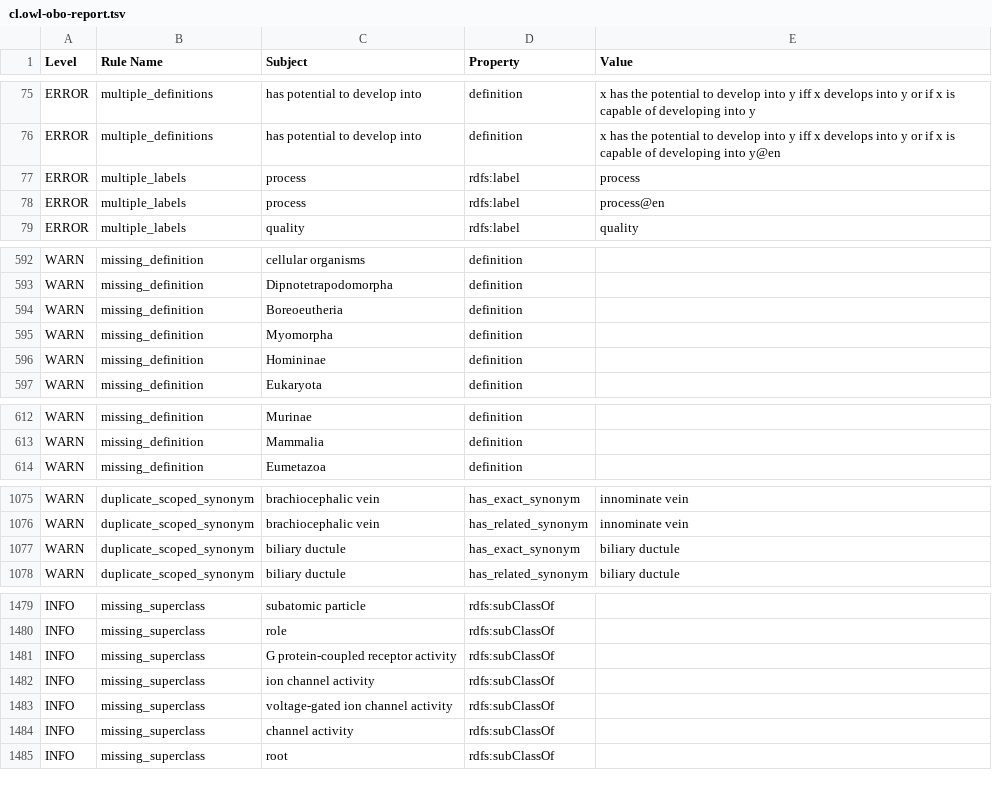
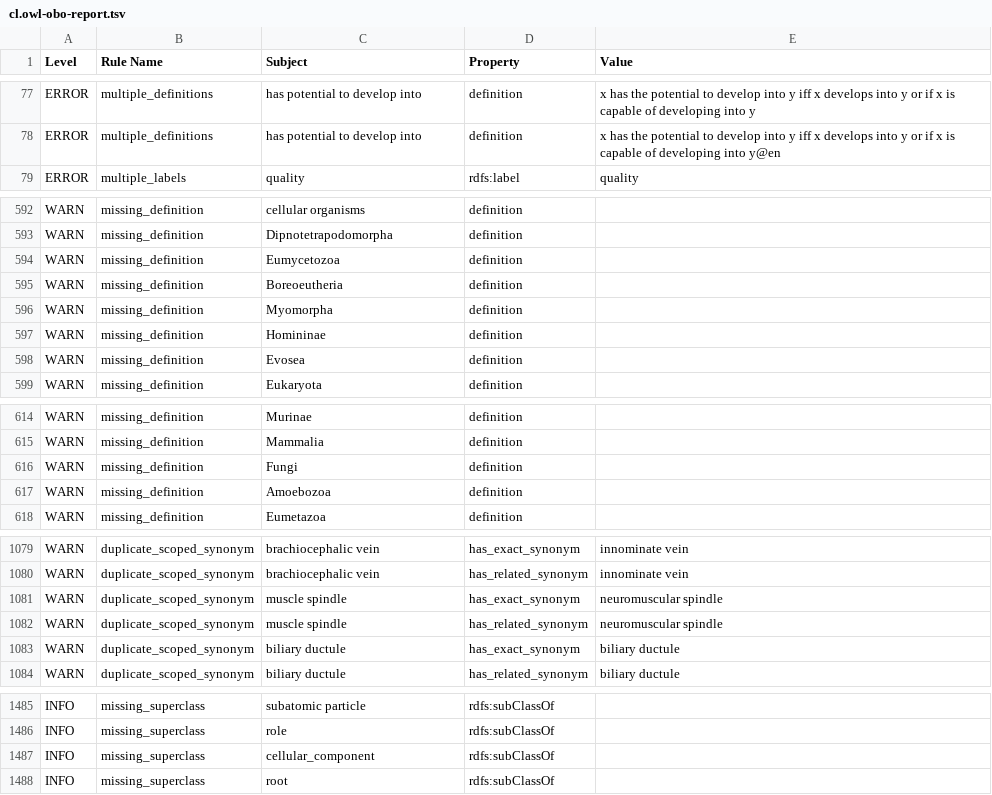
Before and after one commit to obophenotype/cell-ontology, a TSV file: reports/cl.owl-obo-report.tsv, drawn as a sheet; only a part is shown, gaps mark what is left out; the diff covers the shown part only.

```diff
--- a/reports/cl.owl-obo-report.tsv
+++ b/reports/cl.owl-obo-report.tsv
@@ -76,4 +78,2 @@ ERROR	multiple_definitions	has potential to develop into	definition	x has the po
 ERROR	multiple_definitions	has potential to develop into	definition	x has the potential to develop into y iff x develops into y or if x is capable of developing into y@en
-ERROR	multiple_labels	process	rdfs:label	process
-ERROR	multiple_labels	process	rdfs:label	process@en
 ERROR	multiple_labels	quality	rdfs:label	quality
@@ -594,2 +594,3 @@ WARN	missing_definition	cellular organisms	definition
 WARN	missing_definition	Dipnotetrapodomorpha	definition	
+WARN	missing_definition	Eumycetozoa	definition	
 WARN	missing_definition	Boreoeutheria	definition	
@@ -597,2 +598,3 @@ WARN	missing_definition	Myomorpha	definition
 WARN	missing_definition	Homininae	definition	
+WARN	missing_definition	Evosea	definition	
 WARN	missing_definition	Eukaryota	definition	
@@ -614,2 +616,4 @@ WARN	missing_definition	Murinae	definition
 WARN	missing_definition	Mammalia	definition	
+WARN	missing_definition	Fungi	definition	
+WARN	missing_definition	Amoebozoa	definition	
 WARN	missing_definition	Eumetazoa	definition	
@@ -1077,2 +1081,4 @@ WARN	duplicate_scoped_synonym	brachiocephalic vein	has_exact_synonym	innominate
 WARN	duplicate_scoped_synonym	brachiocephalic vein	has_related_synonym	innominate vein
+WARN	duplicate_scoped_synonym	muscle spindle	has_exact_synonym	neuromuscular spindle
+WARN	duplicate_scoped_synonym	muscle spindle	has_related_synonym	neuromuscular spindle
 WARN	duplicate_scoped_synonym	biliary ductule	has_exact_synonym	biliary ductule
@@ -1482,6 +1488,3 @@ INFO	missing_superclass	subatomic particle	rdfs:subClassOf
 INFO	missing_superclass	role	rdfs:subClassOf	
-INFO	missing_superclass	G protein-coupled receptor activity	rdfs:subClassOf	
-INFO	missing_superclass	ion channel activity	rdfs:subClassOf	
-INFO	missing_superclass	voltage-gated ion channel activity	rdfs:subClassOf	
-INFO	missing_superclass	channel activity	rdfs:subClassOf	
+INFO	missing_superclass	cellular_component	rdfs:subClassOf	
 INFO	missing_superclass	root	rdfs:subClassOf	
```
Also changed, not shown: 3 added rows, 1 removed row and 35 edited cells elsewhere in this file, 24 other files.
